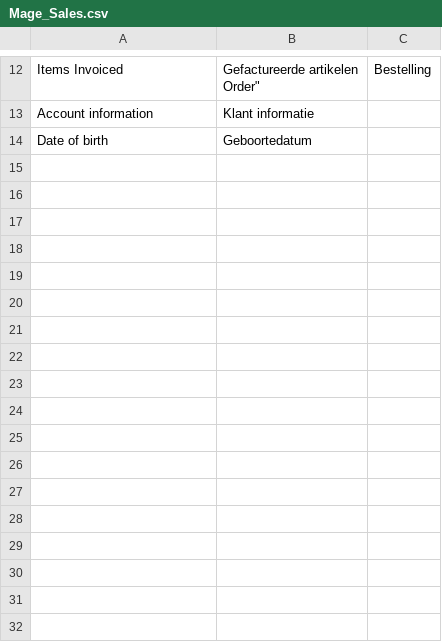
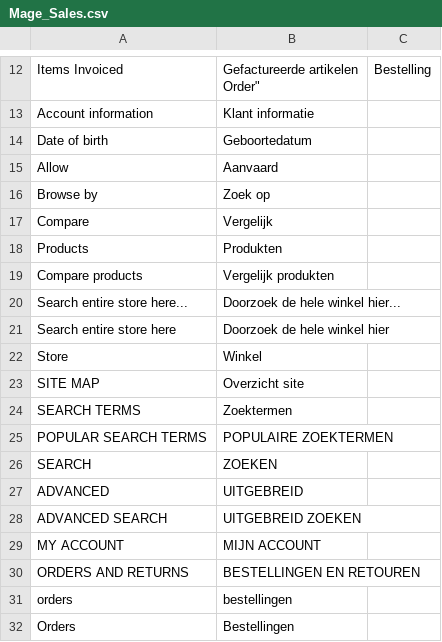
Before and after one commit to Brainworx/Magento, a CSV file: app/locale/nl_NL/Mage_Sales.csv, drawn as a sheet; only a part is shown, gaps mark what is left out.

Commit message:
Added productfileupload module

```diff
--- a/app/locale/nl_NL/Mage_Sales.csv
+++ b/app/locale/nl_NL/Mage_Sales.csv
@@ -15 +15,19 @@
 "Date of birth","Geboortedatum"
+"Allow","Aanvaard"
+"Browse by","Zoek op"
+"Compare","Vergelijk"
+"Products","Produkten"
+"Compare products","Vergelijk produkten"
+"Search entire store here...","Doorzoek de hele winkel hier..."
+"Search entire store here","Doorzoek de hele winkel hier"
+"Store","Winkel"
+"SITE MAP","Overzicht site"
+"SEARCH TERMS","Zoektermen"
+"POPULAR SEARCH TERMS","POPULAIRE ZOEKTERMEN"
+"SEARCH","ZOEKEN"
+"ADVANCED","UITGEBREID"
+"ADVANCED SEARCH","UITGEBREID ZOEKEN"
+"MY ACCOUNT","MIJN ACCOUNT"
+"ORDERS AND RETURNS","BESTELLINGEN EN RETOUREN"
+"orders","bestellingen"
+"Orders","Bestellingen"
```
Also changed, not shown: app/locale/nl_NL/Mage_Checkout.csv, 42 other files.
